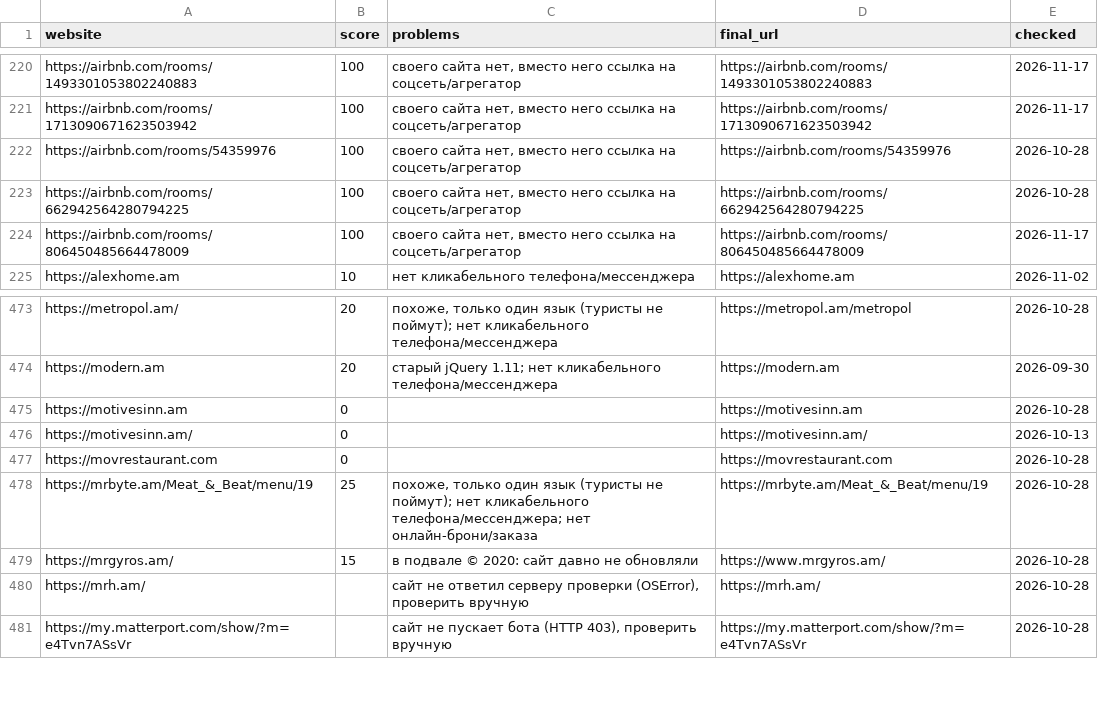
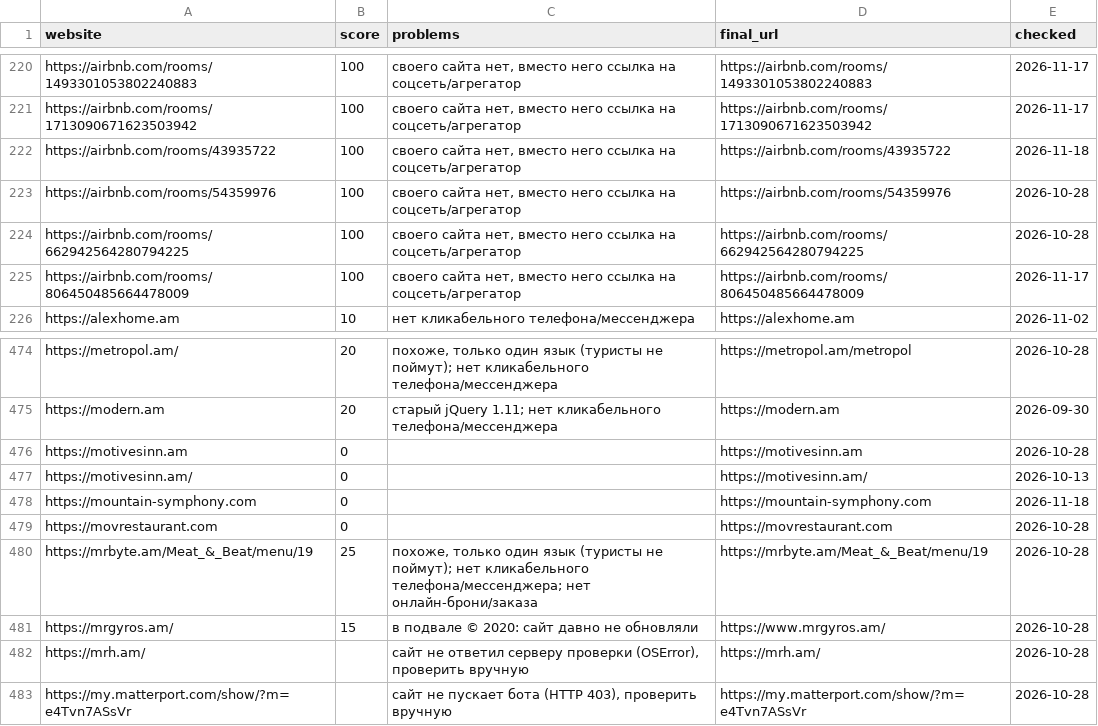
Before and after one commit to 790azat/prospecting, a CSV file: data/audit_cache.csv, drawn as a sheet; only a part is shown, gaps mark what is left out.

```diff
--- a/data/audit_cache.csv
+++ b/data/audit_cache.csv
@@ -221,2 +221,3 @@ https://airbnb.com/rooms/1493301053802240883,100,"своего сайта нет
 https://airbnb.com/rooms/1713090671623503942,100,"своего сайта нет, вместо него ссылка на соцсеть/агрегатор",https://airbnb.com/rooms/1713090671623503942,2026-11-17
+https://airbnb.com/rooms/43935722,100,"своего сайта нет, вместо него ссылка на соцсеть/агрегатор",https://airbnb.com/rooms/43935722,2026-11-18
 https://airbnb.com/rooms/54359976,100,"своего сайта нет, вместо него ссылка на соцсеть/агрегатор",https://airbnb.com/rooms/54359976,2026-10-28
@@ -476,2 +477,3 @@ https://motivesinn.am,0,,https://motivesinn.am,2026-10-28
 https://motivesinn.am/,0,,https://motivesinn.am/,2026-10-13
+https://mountain-symphony.com,0,,https://mountain-symphony.com,2026-11-18
 https://movrestaurant.com,0,,https://movrestaurant.com,2026-10-28
```
Also changed, not shown: data/businesses.csv, data/leads.csv.
